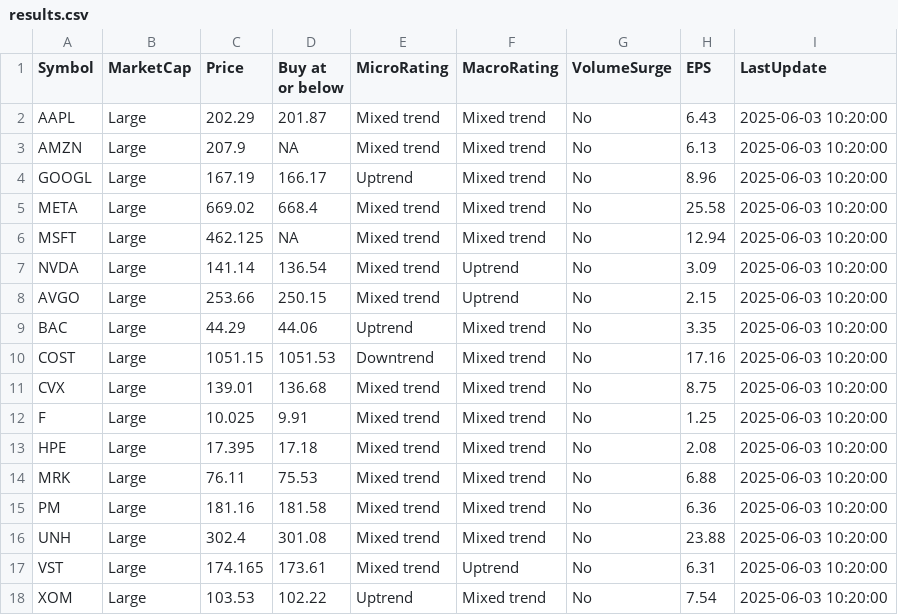
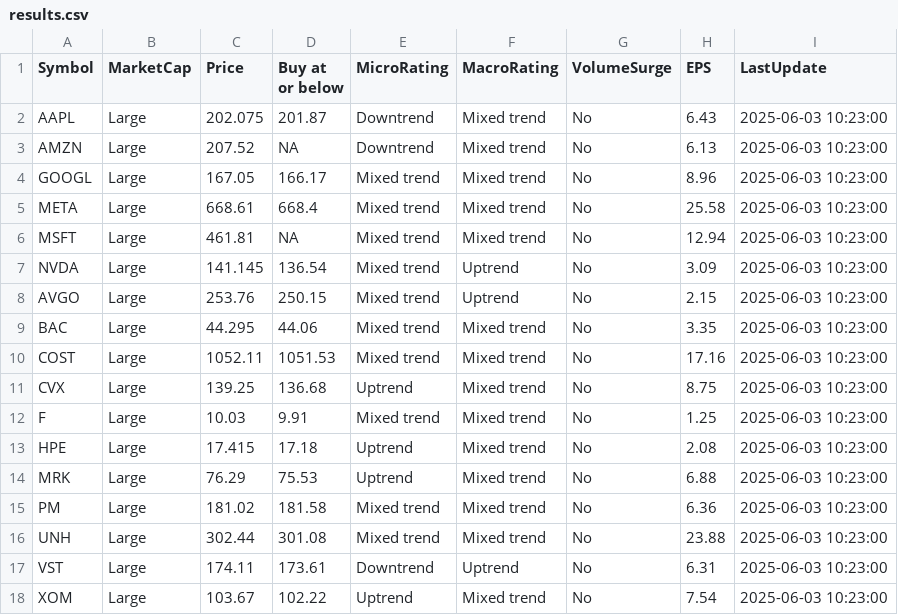
Before and after one commit to kuppal3gt/MSF, a CSV file: results.csv, drawn as a sheet.

Commit message:
Auto-update results at Tue Jun  3 10:27:00 EDT 2025

```diff
--- a/results.csv
+++ b/results.csv
@@ -1,18 +1,18 @@
 "Symbol","MarketCap","Price","Buy at or below","MicroRating","MacroRating","VolumeSurge","EPS","LastUpdate"
-"AAPL","Large",202.29,201.87,"Mixed trend","Mixed trend","No",6.43,"2025-06-03 10:20:00"
-"AMZN","Large",207.9,NA,"Mixed trend","Mixed trend","No",6.13,"2025-06-03 10:20:00"
-"GOOGL","Large",167.19,166.17,"Uptrend","Mixed trend","No",8.96,"2025-06-03 10:20:00"
-"META","Large",669.02,668.4,"Mixed trend","Mixed trend","No",25.58,"2025-06-03 10:20:00"
-"MSFT","Large",462.125,NA,"Mixed trend","Mixed trend","No",12.94,"2025-06-03 10:20:00"
-"NVDA","Large",141.14,136.54,"Mixed trend","Uptrend","No",3.09,"2025-06-03 10:20:00"
-"AVGO","Large",253.66,250.15,"Mixed trend","Uptrend","No",2.15,"2025-06-03 10:20:00"
-"BAC","Large",44.29,44.06,"Uptrend","Mixed trend","No",3.35,"2025-06-03 10:20:00"
-"COST","Large",1051.15,1051.53,"Downtrend","Mixed trend","No",17.16,"2025-06-03 10:20:00"
-"CVX","Large",139.01,136.68,"Mixed trend","Mixed trend","No",8.75,"2025-06-03 10:20:00"
-"F","Large",10.025,9.91,"Mixed trend","Mixed trend","No",1.25,"2025-06-03 10:20:00"
-"HPE","Large",17.395,17.18,"Mixed trend","Mixed trend","No",2.08,"2025-06-03 10:20:00"
-"MRK","Large",76.11,75.53,"Mixed trend","Mixed trend","No",6.88,"2025-06-03 10:20:00"
-"PM","Large",181.16,181.58,"Mixed trend","Mixed trend","No",6.36,"2025-06-03 10:20:00"
-"UNH","Large",302.4,301.08,"Mixed trend","Mixed trend","No",23.88,"2025-06-03 10:20:00"
-"VST","Large",174.165,173.61,"Mixed trend","Uptrend","No",6.31,"2025-06-03 10:20:00"
-"XOM","Large",103.53,102.22,"Uptrend","Mixed trend","No",7.54,"2025-06-03 10:20:00"
+"AAPL","Large",202.075,201.87,"Downtrend","Mixed trend","No",6.43,"2025-06-03 10:23:00"
+"AMZN","Large",207.52,NA,"Downtrend","Mixed trend","No",6.13,"2025-06-03 10:23:00"
+"GOOGL","Large",167.05,166.17,"Mixed trend","Mixed trend","No",8.96,"2025-06-03 10:23:00"
+"META","Large",668.61,668.4,"Mixed trend","Mixed trend","No",25.58,"2025-06-03 10:23:00"
+"MSFT","Large",461.81,NA,"Mixed trend","Mixed trend","No",12.94,"2025-06-03 10:23:00"
+"NVDA","Large",141.145,136.54,"Mixed trend","Uptrend","No",3.09,"2025-06-03 10:23:00"
+"AVGO","Large",253.76,250.15,"Mixed trend","Uptrend","No",2.15,"2025-06-03 10:23:00"
+"BAC","Large",44.295,44.06,"Mixed trend","Mixed trend","No",3.35,"2025-06-03 10:23:00"
+"COST","Large",1052.11,1051.53,"Mixed trend","Mixed trend","No",17.16,"2025-06-03 10:23:00"
+"CVX","Large",139.25,136.68,"Uptrend","Mixed trend","No",8.75,"2025-06-03 10:23:00"
+"F","Large",10.03,9.91,"Mixed trend","Mixed trend","No",1.25,"2025-06-03 10:23:00"
+"HPE","Large",17.415,17.18,"Uptrend","Mixed trend","No",2.08,"2025-06-03 10:23:00"
+"MRK","Large",76.29,75.53,"Uptrend","Mixed trend","No",6.88,"2025-06-03 10:23:00"
+"PM","Large",181.02,181.58,"Mixed trend","Mixed trend","No",6.36,"2025-06-03 10:23:00"
+"UNH","Large",302.44,301.08,"Mixed trend","Mixed trend","No",23.88,"2025-06-03 10:23:00"
+"VST","Large",174.11,173.61,"Downtrend","Uptrend","No",6.31,"2025-06-03 10:23:00"
+"XOM","Large",103.67,102.22,"Uptrend","Mixed trend","No",7.54,"2025-06-03 10:23:00"
```
Also changed, not shown: results_basic.csv, results_essential.csv, 1 other file.
